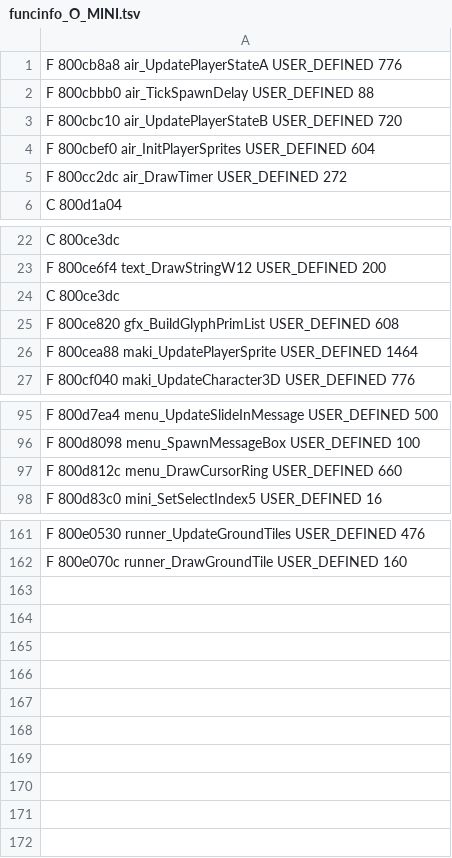
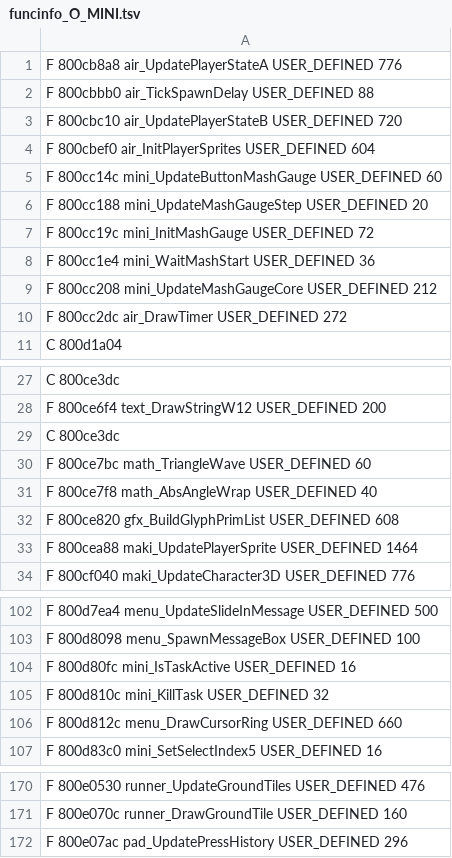
Before and after one commit to indieindie7/shamanking-decomp, a TSV file: ghidra/funcinfo_O_MINI.tsv, drawn as a sheet; only a part is shown, gaps mark what is left out; the diff names each change by its address in the sheet, - before the commit and + after, or states it on an @@ line.

```diff
--- a/ghidra/funcinfo_O_MINI.tsv
+++ b/ghidra/funcinfo_O_MINI.tsv
+row 5: F 800cc14c mini_UpdateButtonMashGauge USER_DEFINED 60
+row 6: F 800cc188 mini_UpdateMashGaugeStep USER_DEFINED 20
+row 7: F 800cc19c mini_InitMashGauge USER_DEFINED 72
+row 8: F 800cc1e4 mini_WaitMashStart USER_DEFINED 36
+row 9: F 800cc208 mini_UpdateMashGaugeCore USER_DEFINED 212
+row 30: F 800ce7bc math_TriangleWave USER_DEFINED 60
+row 31: F 800ce7f8 math_AbsAngleWrap USER_DEFINED 40
+row 104: F 800d80fc mini_IsTaskActive USER_DEFINED 16
+row 105: F 800d810c mini_KillTask USER_DEFINED 32
+row 172: F 800e07ac pad_UpdatePressHistory USER_DEFINED 296
```
Also changed, not shown: ghidra/funcinfo_O_MOVIE.tsv, ghidra/funcinfo_O_STORY.tsv, 9 other files.
